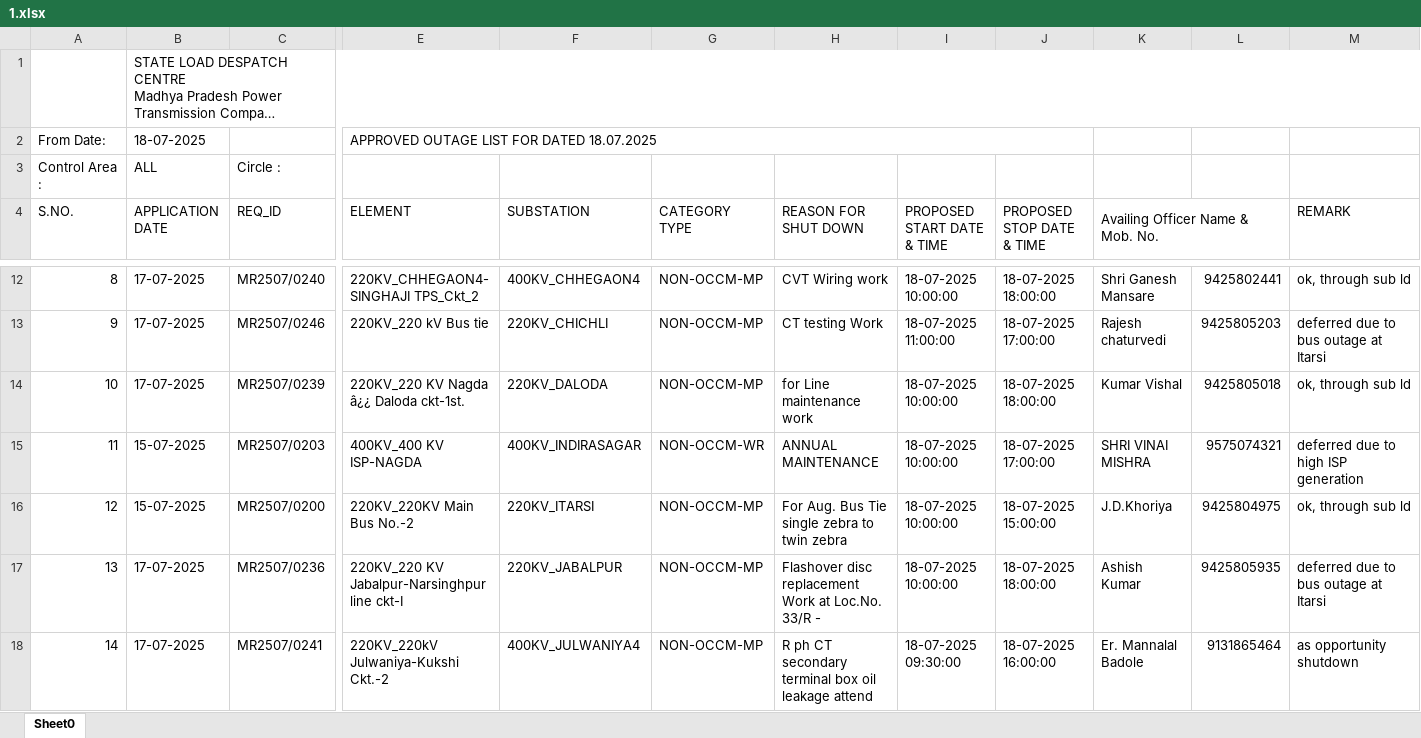
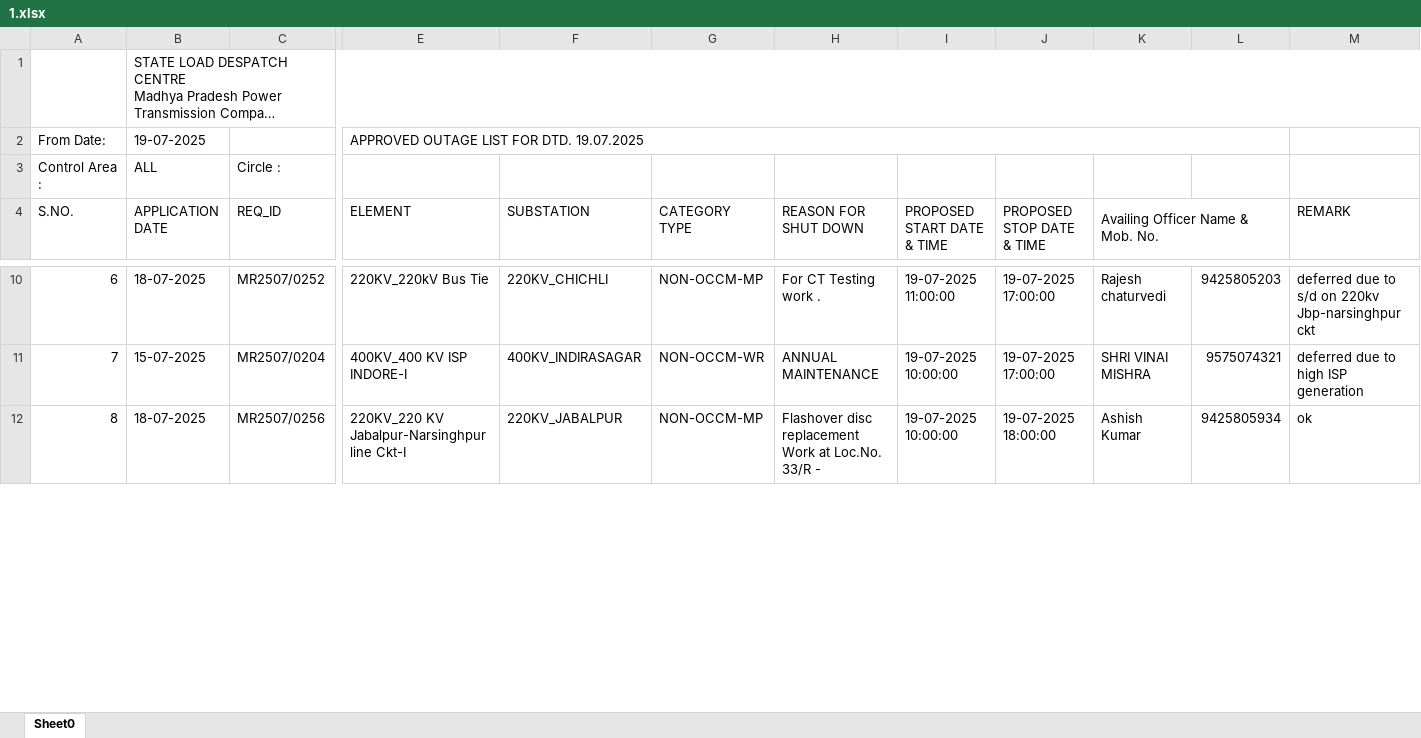
Before and after one commit to SLDCMP/shutdown, an Excel workbook: 1.xlsx, sheet Sheet0, drawn as a sheet; only a part is shown, gaps mark what is left out; long unchanged cells end in …; values as stored, in another font and other column widths than the file's, no cell formats; charts and pictures not drawn; removed rows and columns are numbered as before the commit, all else as after; rows hold the shown columns only; the diff covers the shown part only; the diff names each change by its address in the sheet, - before the commit and + after, or states it on an @@ line.

Commit message:
Add files via upload

```diff
--- a/1.xlsx (sheet Sheet0)
+++ b/1.xlsx (sheet Sheet0)
-B2 (APPLICATION DATE): 18-07-2025
+B2 (APPLICATION DATE): 19-07-2025
-E2 (ELEMENT): APPROVED OUTAGE LIST FOR DATED 18.07.2025
+E2 (ELEMENT): APPROVED OUTAGE LIST FOR DTD. 19.07.2025
-E2:J2 merged
+E2:L2 merged
@@ column A (S.NO.) renumbered between rows 5 and 22 @@
-row 12: 8 | 17-07-2025 | MR2507/0240 | 220KV_CHHEGAON4-SINGHAJI TPS_Ckt_2 | 400KV_CHHEGAON4 | NON-OCCM-MP | CVT Wiring work | 18-07-2025 10:00:00 | 18-07-2025 18:00:00 | Shri Ganesh Mansare | 9425802441 | ok, through sub ld
-B10 (APPLICATION DATE): 17-07-2025
+B10 (APPLICATION DATE): 18-07-2025
-C10 (REQ_ID): MR2507/0246
+C10 (REQ_ID): MR2507/0252
-E10 (ELEMENT): 220KV_220 kV Bus tie
+E10 (ELEMENT): 220KV_220kV Bus Tie
-H10 (REASON FOR SHUT DOWN): CT testing Work
+H10 (REASON FOR SHUT DOWN): For CT Testing work .
-I10 (PROPOSED START DATE & TIME): 18-07-2025 11:00:00
+I10 (PROPOSED START DATE & TIME): 19-07-2025 11:00:00
-J10 (PROPOSED STOP DATE & TIME): 18-07-2025 17:00:00
+J10 (PROPOSED STOP DATE & TIME): 19-07-2025 17:00:00
-M10 (REMARK): deferred due to bus outage at Itarsi
+M10 (REMARK): deferred due to s/d on 220kv Jbp-narsinghpur ckt
-row 14: 10 | 17-07-2025 | MR2507/0239 | 220KV_220 KV Nagda â¿¿ Daloda ckt-1st. | 220KV_DALODA | NON-OCCM-MP | for Line maintenance work | 18-07-2025 10:00:00 | 18-07-2025 18:00:00 | Kumar Vishal | 9425805018 | ok, through sub ld
-C11 (REQ_ID): MR2507/0203
+C11 (REQ_ID): MR2507/0204
-E11 (ELEMENT): 400KV_400 KV ISP-NAGDA
+E11 (ELEMENT): 400KV_400 KV ISP INDORE-I
-I11 (PROPOSED START DATE & TIME): 18-07-2025 10:00:00
+I11 (PROPOSED START DATE & TIME): 19-07-2025 10:00:00
-J11 (PROPOSED STOP DATE & TIME): 18-07-2025 17:00:00
+J11 (PROPOSED STOP DATE & TIME): 19-07-2025 17:00:00
-row 16: 12 | 15-07-2025 | MR2507/0200 | 220KV_220KV Main Bus No.-2 | 220KV_ITARSI | NON-OCCM-MP | For Aug. Bus Tie single zebra to twin zebra | 18-07-2025 10:00:00 | 18-07-2025 15:00:00 | J.D.Khoriya | 9425804975 | ok, through sub ld
-B12 (APPLICATION DATE): 17-07-2025
+B12 (APPLICATION DATE): 18-07-2025
-C12 (REQ_ID): MR2507/0236
+C12 (REQ_ID): MR2507/0256
-E12 (ELEMENT): 220KV_220 KV Jabalpur-Narsinghpur line ckt-I
+E12 (ELEMENT): 220KV_220 KV Jabalpur-Narsinghpur line Ckt-I
-I12 (PROPOSED START DATE & TIME): 18-07-2025 10:00:00
+I12 (PROPOSED START DATE & TIME): 19-07-2025 10:00:00
-J12 (PROPOSED STOP DATE & TIME): 18-07-2025 18:00:00
+J12 (PROPOSED STOP DATE & TIME): 19-07-2025 18:00:00
-L12: 9425805935
+L12: 9425805934
-M12 (REMARK): deferred due to bus outage at Itarsi
+M12 (REMARK): ok
-row 18: 14 | 17-07-2025 | MR2507/0241 | 220KV_220kV Julwaniya-Kukshi Ckt.-2 | 400KV_JULWANIYA4 | NON-OCCM-MP | R ph CT secondary terminal box oil leakage attend | 18-07-2025 09:30:00 | 18-07-2025 16:00:00 | Er. Mannalal Badole | 9131865464 | as opportunity shutdown
```
Also changed, not shown: 10 added rows, 18 removed rows, 24 edited cells and merged cells elsewhere in this sheet, cell formats, charts or pictures.
